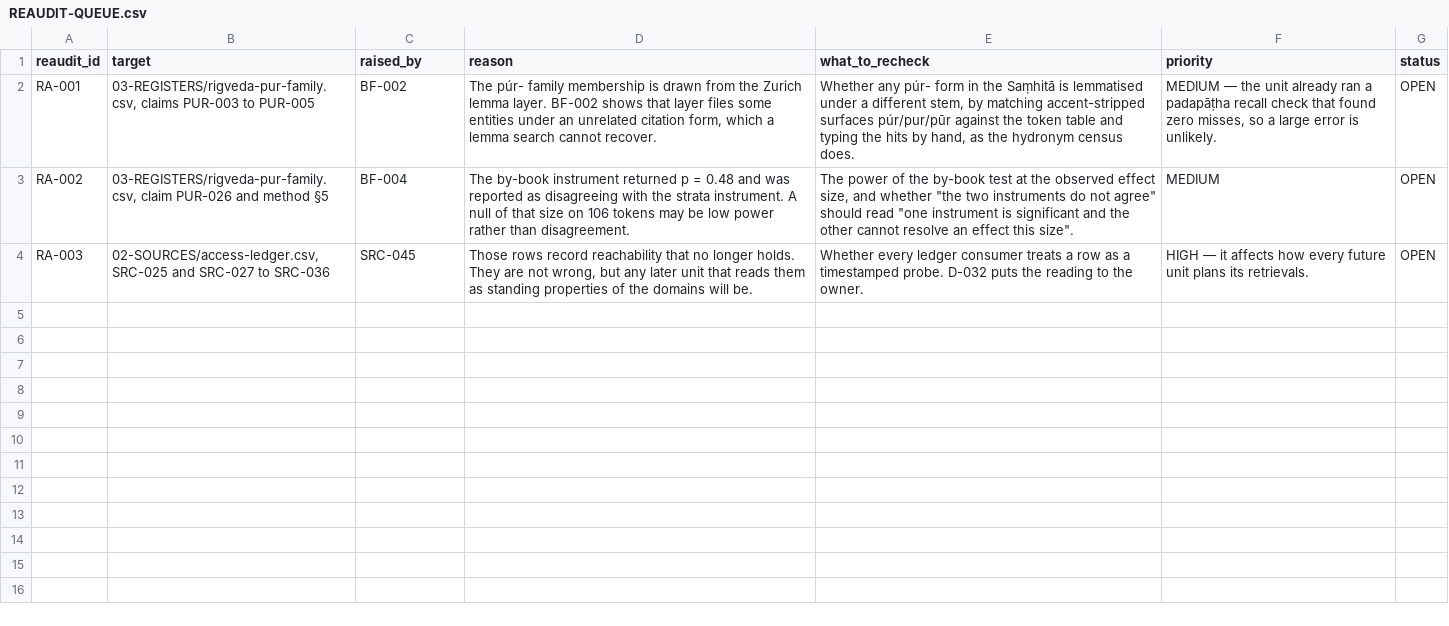
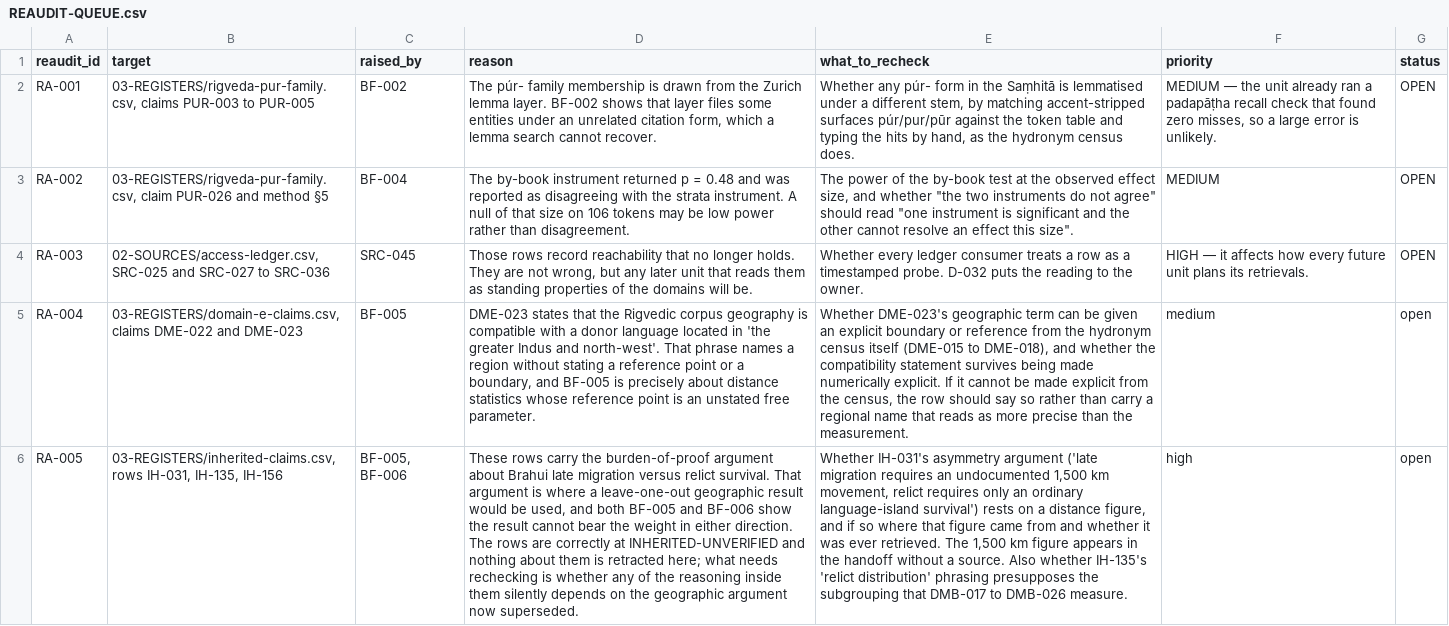
Before and after one commit to melakeela/research, a CSV file: 04-AUDITS/REAUDIT-QUEUE.csv, drawn as a sheet; the diff names each change by its address in the sheet, - before the commit and + after, or states it on an @@ line.

```diff
--- a/04-AUDITS/REAUDIT-QUEUE.csv
+++ b/04-AUDITS/REAUDIT-QUEUE.csv
+row 5: RA-004 | 03-REGISTERS/domain-e-claims.csv, claims DME-022 and DME-023 | BF-005 | DME-023 states that the Rigvedic corpus geography is compatible with a donor language located in 'the greater Indus and north-west'. That phrase names a region without stating a reference point or a boundary, and BF-005 is precisely about distance statistics whose reference point is an unstated free parameter. | Whether DME-023's geographic term can be given an explicit boundary or reference from the hydronym census itself (DME-015 to DME-018), and whether the compatibility statement survives being made numerically explicit. If it cannot be made explicit from the census, the row should say so rather than carry a regional name that reads as more precise than the measurement. | medium | open
+row 6: RA-005 | 03-REGISTERS/inherited-claims.csv, rows IH-031, IH-135, IH-156 | BF-005, BF-006 | These rows carry the burden-of-proof argument about Brahui late migration versus relict survival. That argument is where a leave-one-out geographic result would be used, and both BF-005 and BF-006 show the result cannot bear the weight in either direction. The rows are correctly at INHERITED-UNVERIFIED and nothing about them is retracted here; what needs rechecking is whether any of the reasoning inside them silently depends on the geographic argument now superseded. | Whether IH-031's asymmetry argument ('late migration requires an undocumented 1,500 km movement, relict requires only an ordinary language-island survival') rests on a distance figure, and if so where that figure came from and whether it was ever retrieved. The 1,500 km figure appears in the handoff without a source. Also whether IH-135's 'relict distribution' phrasing presupposes the subgrouping that DMB-017 to DMB-026 measure. | high | open
```
Also changed, not shown: 02-SOURCES/access-ledger.csv, 09-DECISIONS/OWNER-DECISIONS.csv, 2 other files.
